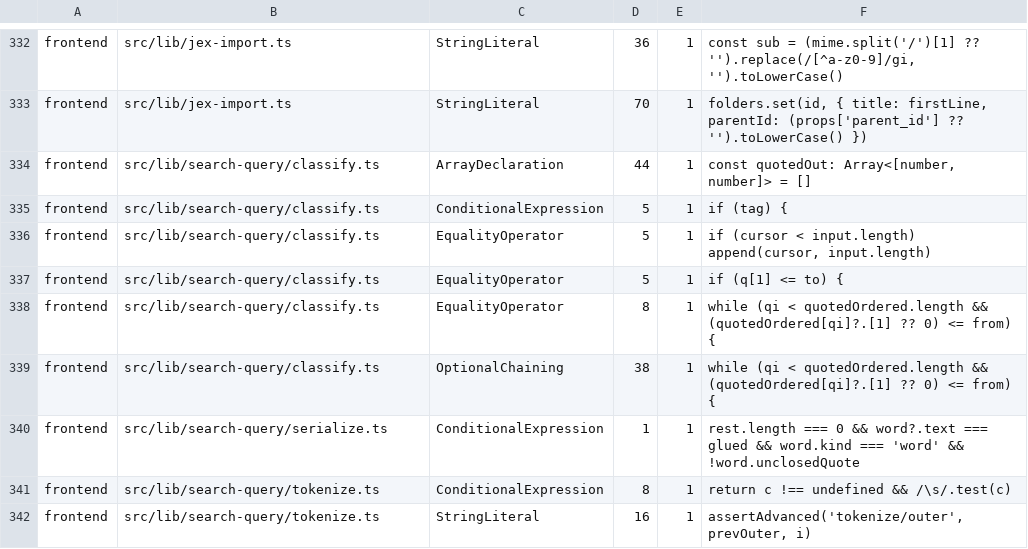
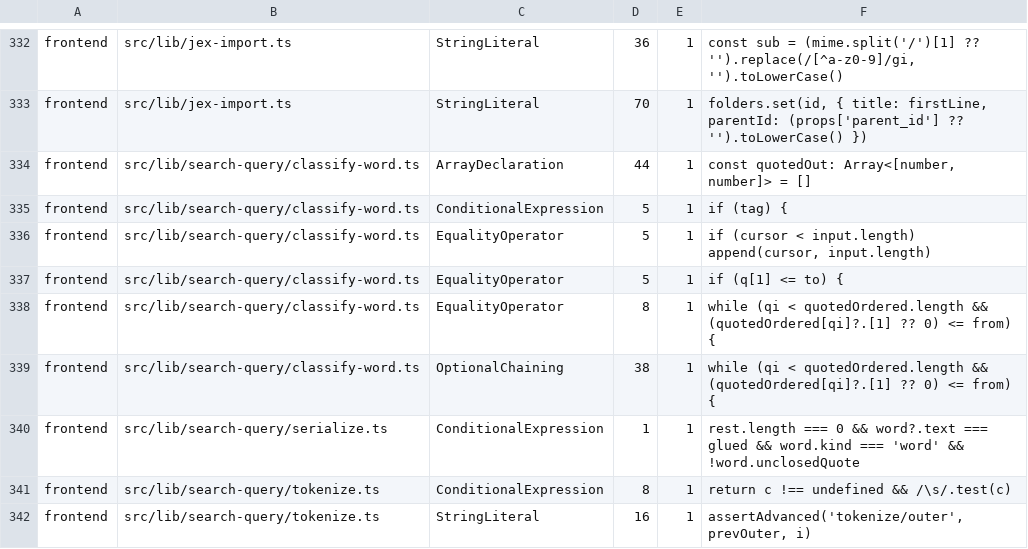
Before and after one commit to jfolcini/agaric, a TSV file: mutation-accepted.tsv, drawn as a sheet; only a part is shown, gaps mark what is left out.

```diff
--- a/mutation-accepted.tsv
+++ b/mutation-accepted.tsv
@@ -333,8 +333,8 @@ frontend	src/lib/jex-import.ts	StringLiteral	36	1	const sub = (mime.split('/')[1
 frontend	src/lib/jex-import.ts	StringLiteral	70	1	folders.set(id, { title: firstLine, parentId: (props['parent_id'] ?? '').toLowerCase() })
-frontend	src/lib/search-query/classify.ts	ArrayDeclaration	44	1	const quotedOut: Array<[number, number]> = []
-frontend	src/lib/search-query/classify.ts	ConditionalExpression	5	1	if (tag) {
-frontend	src/lib/search-query/classify.ts	EqualityOperator	5	1	if (cursor < input.length) append(cursor, input.length)
-frontend	src/lib/search-query/classify.ts	EqualityOperator	5	1	if (q[1] <= to) {
-frontend	src/lib/search-query/classify.ts	EqualityOperator	8	1	while (qi < quotedOrdered.length && (quotedOrdered[qi]?.[1] ?? 0) <= from) {
-frontend	src/lib/search-query/classify.ts	OptionalChaining	38	1	while (qi < quotedOrdered.length && (quotedOrdered[qi]?.[1] ?? 0) <= from) {
+frontend	src/lib/search-query/classify-word.ts	ArrayDeclaration	44	1	const quotedOut: Array<[number, number]> = []
+frontend	src/lib/search-query/classify-word.ts	ConditionalExpression	5	1	if (tag) {
+frontend	src/lib/search-query/classify-word.ts	EqualityOperator	5	1	if (cursor < input.length) append(cursor, input.length)
+frontend	src/lib/search-query/classify-word.ts	EqualityOperator	5	1	if (q[1] <= to) {
+frontend	src/lib/search-query/classify-word.ts	EqualityOperator	8	1	while (qi < quotedOrdered.length && (quotedOrdered[qi]?.[1] ?? 0) <= from) {
+frontend	src/lib/search-query/classify-word.ts	OptionalChaining	38	1	while (qi < quotedOrdered.length && (quotedOrdered[qi]?.[1] ?? 0) <= from) {
 frontend	src/lib/search-query/serialize.ts	ConditionalExpression	1	1	rest.length === 0 && word?.text === glued && word.kind === 'word' && !word.unclosedQuote
```
Also changed, not shown: 5 other files.
